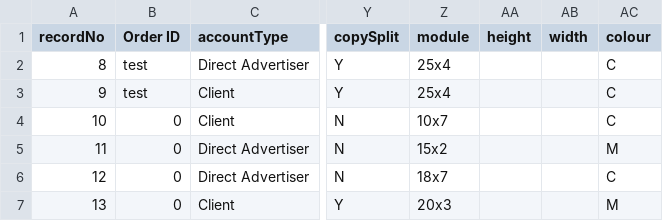
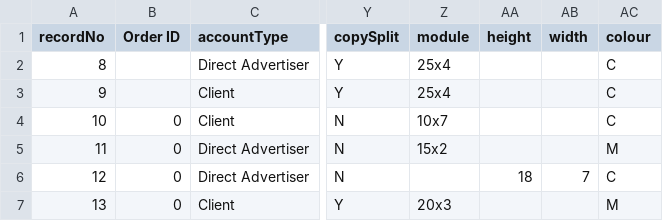
Before and after one commit to skuncha/syncJobThree, a CSV file: syncJobThree/src/main/resources/datamigration.csv, drawn as a sheet; only a part is shown, gaps mark what is left out; the diff names each change by its address in the sheet, - before the commit and + after, or states it on an @@ line.

Commit message:
update - SPORTS MD

```diff
--- a/syncJobThree/src/main/resources/datamigration.csv
+++ b/syncJobThree/src/main/resources/datamigration.csv
-B2:B3 (Order ID): test
+B2:B3 (Order ID): (empty)
-Z6 (module): 18x7
+Z6 (module): (empty)
-AA6 (height): (empty)
+AA6 (height): 18
-AB6 (width): (empty)
+AB6 (width): 7
```
